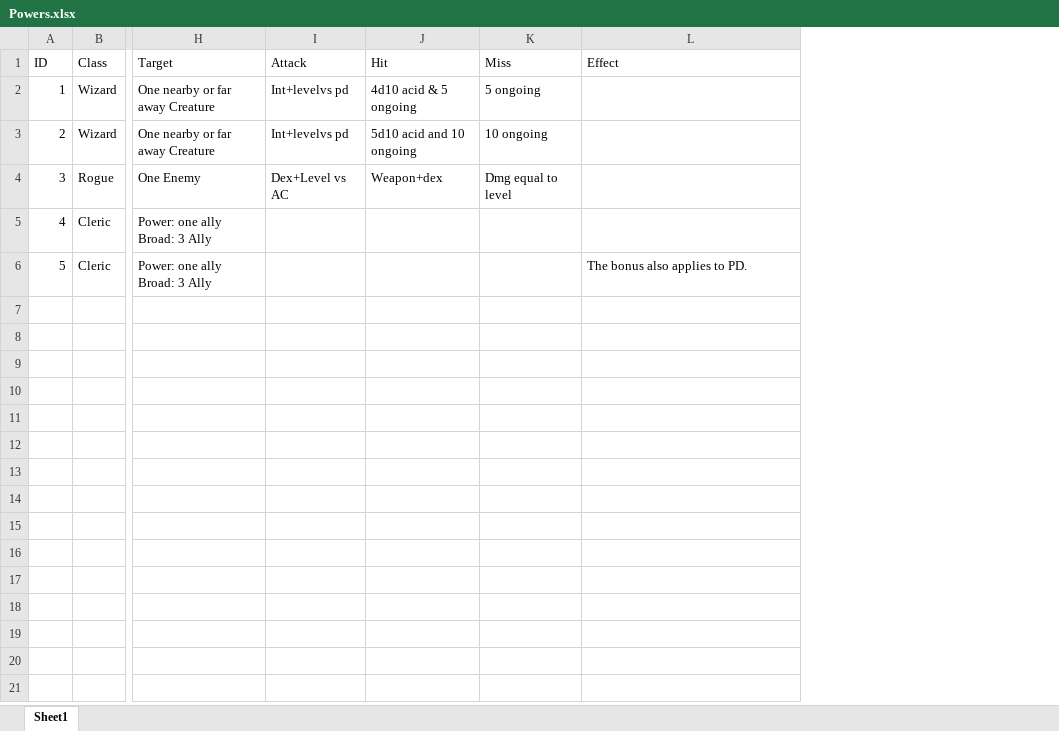
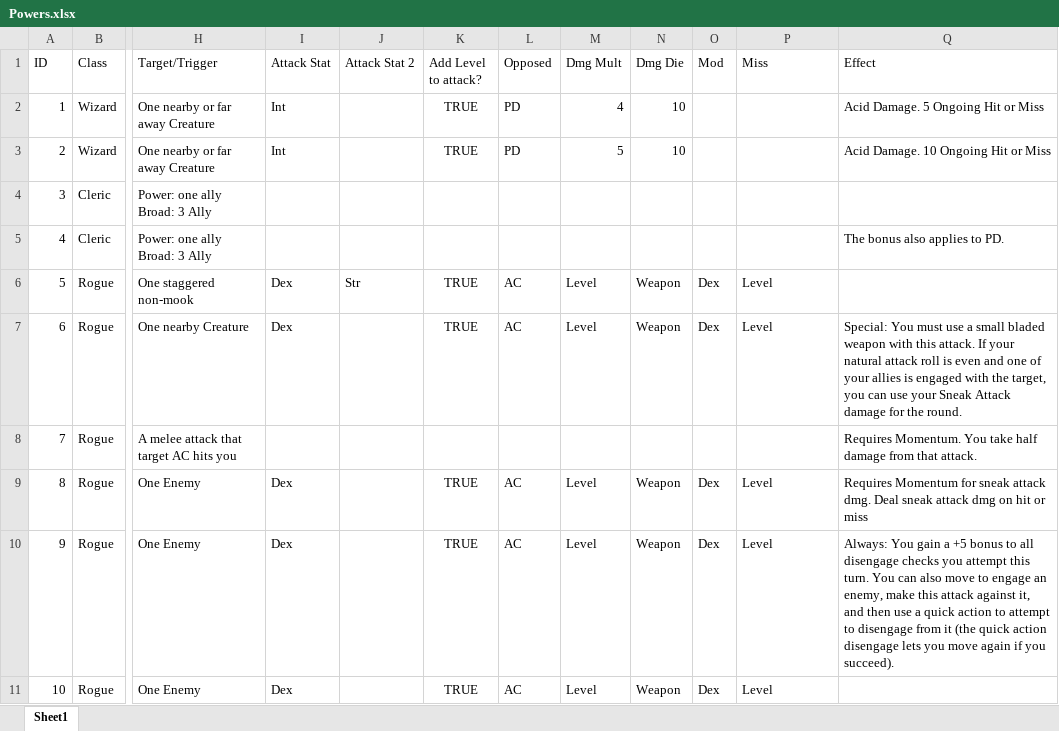
Before and after one commit to ctmoses/projectflimflam, an Excel workbook: src/dbBuilders/Powers.xlsx, sheet Sheet1, drawn as a sheet; only a part is shown, gaps mark what is left out; values as stored, in another font and other column widths than the file's, no borders; removed rows and columns are numbered as before the commit, all else as after; rows hold the shown columns only; the diff names each change by its address in the sheet, - before the commit and + after, or states it on an @@ line.

```diff
--- a/src/dbBuilders/Powers.xlsx (sheet Sheet1)
+++ b/src/dbBuilders/Powers.xlsx (sheet Sheet1)
-column I (Attack), rows 2-3: Int+levelvs pd | Int+levelvs pd
-column J (Hit), rows 2-3: 4d10 acid & 5 ongoing | 5d10 acid and 10 ongoing
+column I (Attack Stat), rows 2-3: Int | Int
+column J (Attack Stat 2), empty
+column K (Add Level to attack?), rows 2-3: TRUE | TRUE
+column L (Opposed), rows 2-3: PD | PD
+column M (Dmg Mult), rows 2-3: 4 | 5
+column N (Dmg Die), rows 2-3: 10 | 10
+column O (Mod), empty
-H1: Target
+H1: Target/Trigger
-P2 (Miss): 5 ongoing
+P2 (Miss): (empty)
-Q2 (Effect): (empty)
+Q2 (Effect): Acid Damage. 5 Ongoing Hit or Miss
-P3 (Miss): 10 ongoing
+P3 (Miss): (empty)
-Q3 (Effect): (empty)
+Q3 (Effect): Acid Damage. 10 Ongoing Hit or Miss
-row 4: 3 | Rogue | One Enemy | Dex+Level vs AC | Weapon+dex | Dmg equal to level
@@ column A (ID) renumbered between rows 4 and 5 @@
+row 6: 5 | Rogue | One staggered non-mook | Dex | Str | TRUE | AC | Level | Weapon | Dex | Level
+row 7: 6 | Rogue | One nearby Creature | Dex |  | TRUE | AC | Level | Weapon | Dex | Level | Special: You must use a small bladed weapon with this attack. If your natural attack roll is even and one of your allies is engaged with the target, you can use your Sneak Attack damage for the round.
+row 8: 7 | Rogue | A melee attack that target AC hits you |  |  |  |  |  |  |  |  | Requires Momentum. You take half damage from that attack.
+row 9: 8 | Rogue | One Enemy | Dex |  | TRUE | AC | Level | Weapon | Dex | Level | Requires Momentum for sneak attack dmg. Deal sneak attack dmg on hit or miss
+row 10: 9 | Rogue | One Enemy | Dex |  | TRUE | AC | Level | Weapon | Dex | Level | Always: You gain a +5 bonus to all disengage checks you attempt this turn. You can also move to engage an enemy, make this attack against it, and then use a quick action to attempt to disengage from it (the quick action disengage lets you move again if you succeed).
+row 11: 10 | Rogue | One Enemy | Dex |  | TRUE | AC | Level | Weapon | Dex | Level
```
Also changed, not shown: formulas that keep their value, 4 other files.
